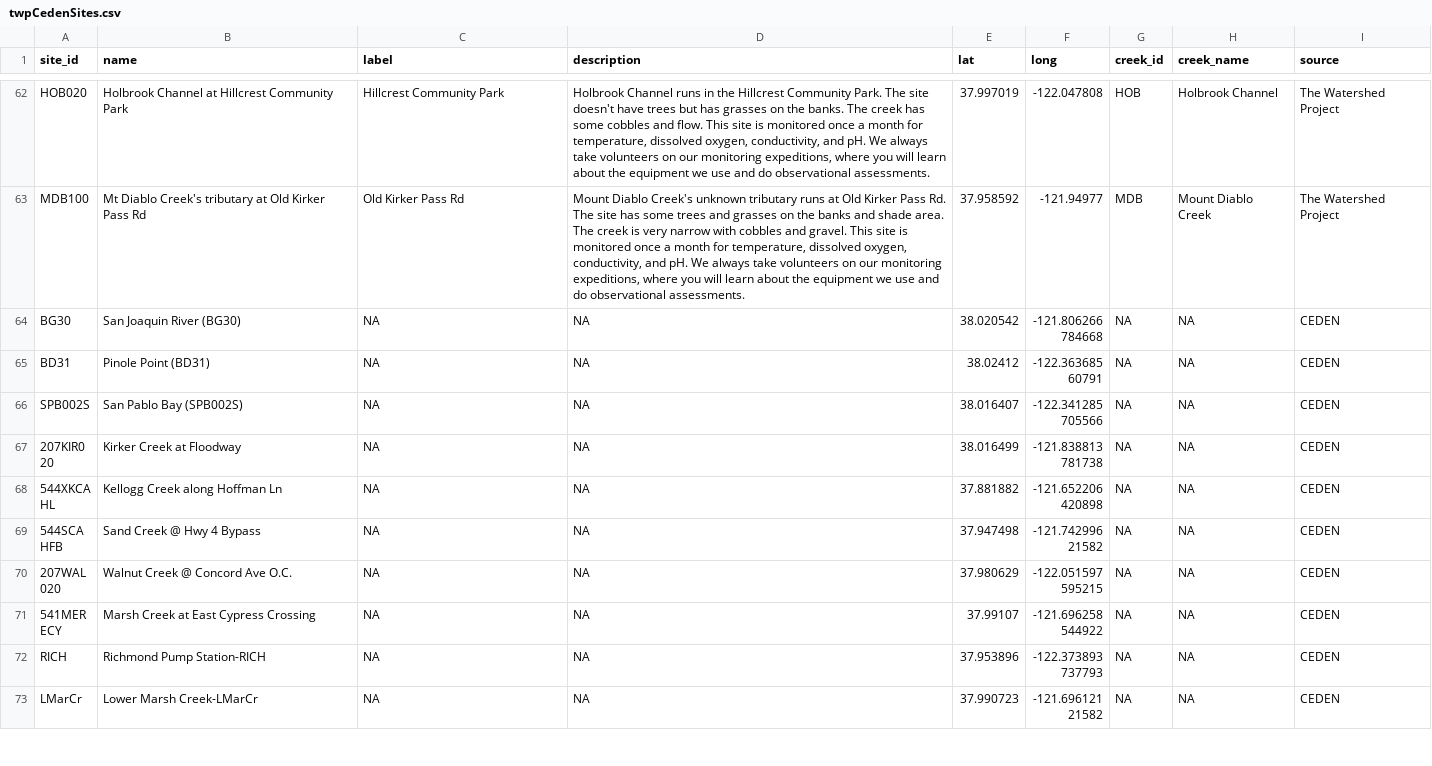
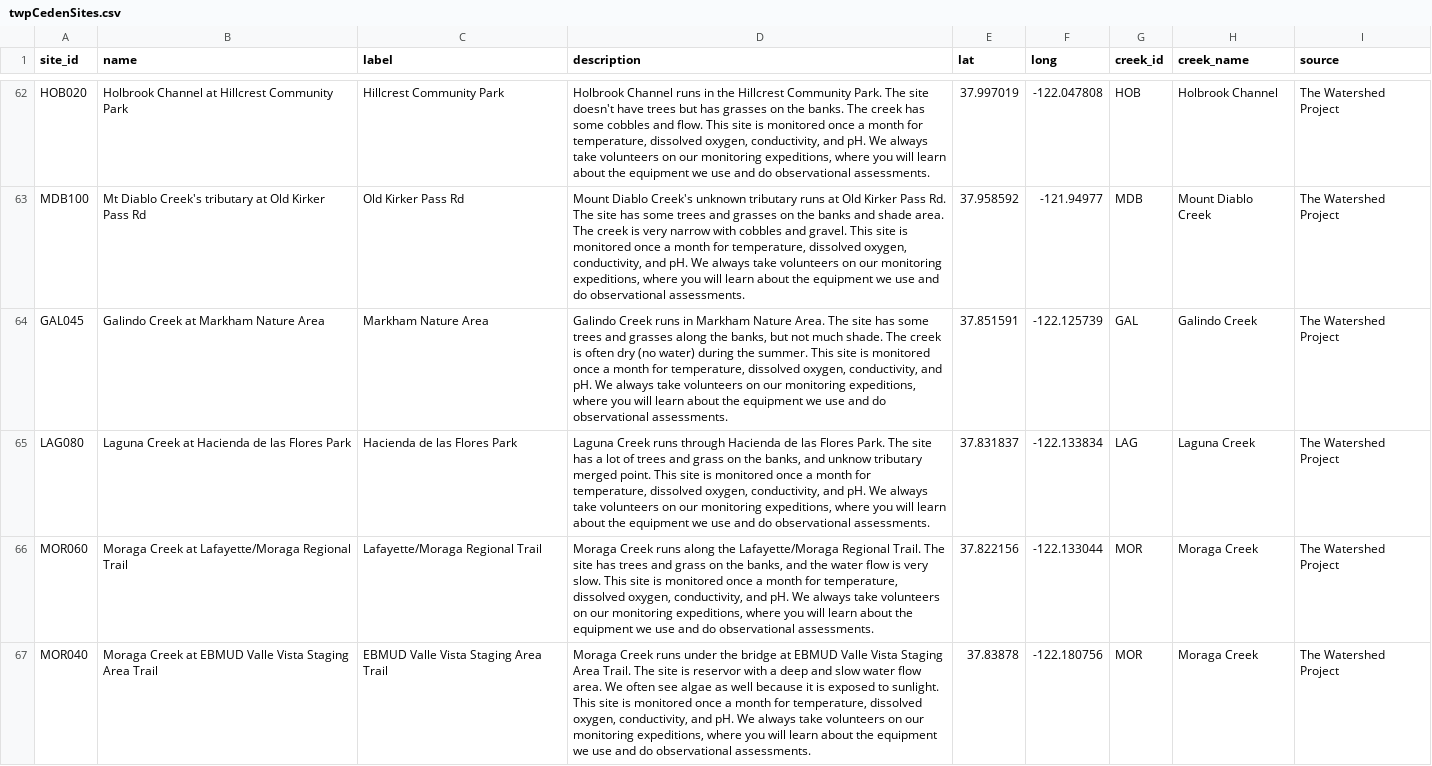
Before and after one commit to thewatershedproject/the-watershed-project, a CSV file: wq-app-gatsby/src/data/twpCedenSites.csv, drawn as a sheet; only a part is shown, gaps mark what is left out; the shorter side is filled out with more unchanged rows; the diff covers the shown part only; the diff names each change by its address in the sheet, - before the commit and + after, or states it on an @@ line.

Commit message:
added new sites and data up to Dec 2025

```diff
--- a/wq-app-gatsby/src/data/twpCedenSites.csv
+++ b/wq-app-gatsby/src/data/twpCedenSites.csv
+row 64: GAL045 | Galindo Creek at Markham Nature Area | Markham Nature Area | Galindo Creek runs in Markham Nature Area. The site has some trees and grasses along the banks, but not much shade. The creek is often dry (no water) during the summer. This site is monitored once a month for temperature, dissolved oxygen, conductivity, and pH. We always take volunteers on our monitoring expeditions, where you will learn about the equipment we use and do observational assessments. | 37.851591 | -122.125739 | GAL | Galindo Creek | The Watershed Project
+row 65: LAG080 | Laguna Creek at Hacienda de las Flores Park | Hacienda de las Flores Park | Laguna Creek runs through Hacienda de las Flores Park. The site has a lot of trees and grass on the banks, and unknow tributary merged point. This site is monitored once a month for temperature, dissolved oxygen, conductivity, and pH. We always take volunteers on our monitoring expeditions, where you will learn about the equipment we use and do observational assessments. | 37.831837 | -122.133834 | LAG | Laguna Creek | The Watershed Project
+row 66: MOR060 | Moraga Creek at Lafayette/Moraga Regional Trail | Lafayette/Moraga Regional Trail | Moraga Creek runs along the Lafayette/Moraga Regional Trail. The site has trees and grass on the banks, and the water flow is very slow. This site is monitored once a month for temperature, dissolved oxygen, conductivity, and pH. We always take volunteers on our monitoring expeditions, where you will learn about the equipment we use and do observational assessments. | 37.822156 | -122.133044 | MOR | Moraga Creek | The Watershed Project
+row 67: MOR040 | Moraga Creek at EBMUD Valle Vista Staging Area Trail | EBMUD Valle Vista Staging Area Trail | Moraga Creek runs under the bridge at EBMUD Valle Vista Staging Area Trail. The site is reservor with a deep and slow water flow area. We often see algae as well because it is exposed to sunlight. This site is monitored once a month for temperature, dissolved oxygen, conductivity, and pH. We always take volunteers on our monitoring expeditions, where you will learn about the equipment we use and do observational assessments. | 37.83878 | -122.180756 | MOR | Moraga Creek | The Watershed Project
```
Also changed, not shown: 3 added rows elsewhere in this file, data-raw/creeks.csv, data-raw/sites.csv, 7 other files.
